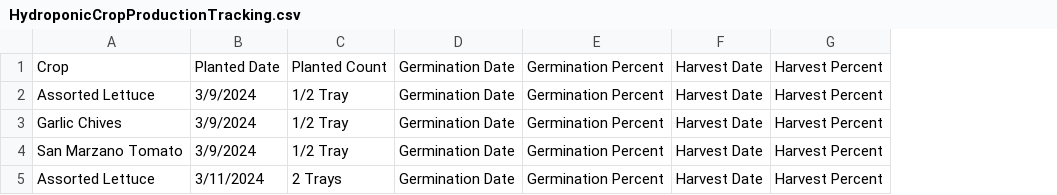
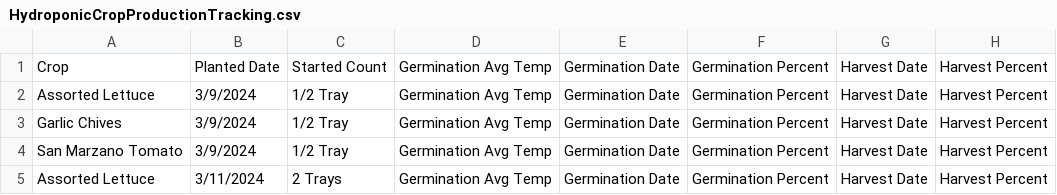
Before and after one commit to RedManaProperties/HoneypotAcresResearch, a CSV file: HydroponicCropProductionTracking.csv, drawn as a sheet; the diff names each change by its address in the sheet, - before the commit and + after, or states it on an @@ line.

Commit message:
Update HydroponicCropProductionTracking.csv

```diff
--- a/HydroponicCropProductionTracking.csv
+++ b/HydroponicCropProductionTracking.csv
+column D, rows 1-5: all Germination Avg Temp
-C1: Planted Count
+C1: Started Count
```
